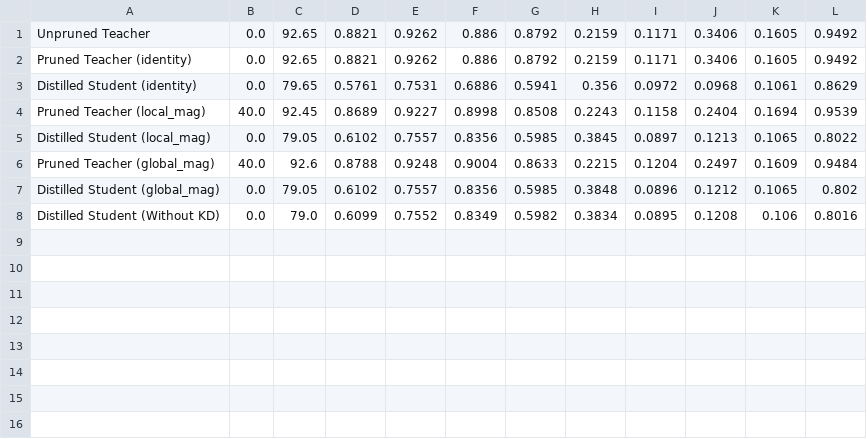
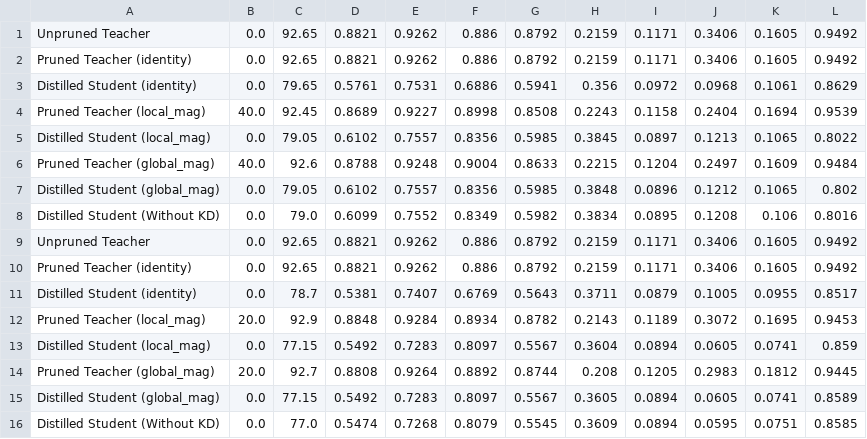
Before and after one commit to math-lover31415/Prune_Distill, a CSV file: evaluation_results.csv, drawn as a sheet.

Commit message:
update results

```diff
--- a/evaluation_results.csv
+++ b/evaluation_results.csv
@@ -8 +8,9 @@ Distilled Student (global_mag),0.0,79.05,0.6102,0.7557,0.8356,0.5985,0.3848,0.08
 Distilled Student (Without KD),0.0,79.0,0.6099,0.7552,0.8349,0.5982,0.3834,0.0895,0.1208,0.106,0.8016
+Unpruned Teacher,0.0,92.65,0.8821,0.9262,0.886,0.8792,0.2159,0.1171,0.3406,0.1605,0.9492
+Pruned Teacher (identity),0.0,92.65,0.8821,0.9262,0.886,0.8792,0.2159,0.1171,0.3406,0.1605,0.9492
+Distilled Student (identity),0.0,78.7,0.5381,0.7407,0.6769,0.5643,0.3711,0.0879,0.1005,0.0955,0.8517
+Pruned Teacher (local_mag),20.0,92.9,0.8848,0.9284,0.8934,0.8782,0.2143,0.1189,0.3072,0.1695,0.9453
+Distilled Student (local_mag),0.0,77.15,0.5492,0.7283,0.8097,0.5567,0.3604,0.0894,0.0605,0.0741,0.859
+Pruned Teacher (global_mag),20.0,92.7,0.8808,0.9264,0.8892,0.8744,0.208,0.1205,0.2983,0.1812,0.9445
+Distilled Student (global_mag),0.0,77.15,0.5492,0.7283,0.8097,0.5567,0.3605,0.0894,0.0605,0.0741,0.8589
+Distilled Student (Without KD),0.0,77.0,0.5474,0.7268,0.8079,0.5545,0.3609,0.0894,0.0595,0.0751,0.8585
```
